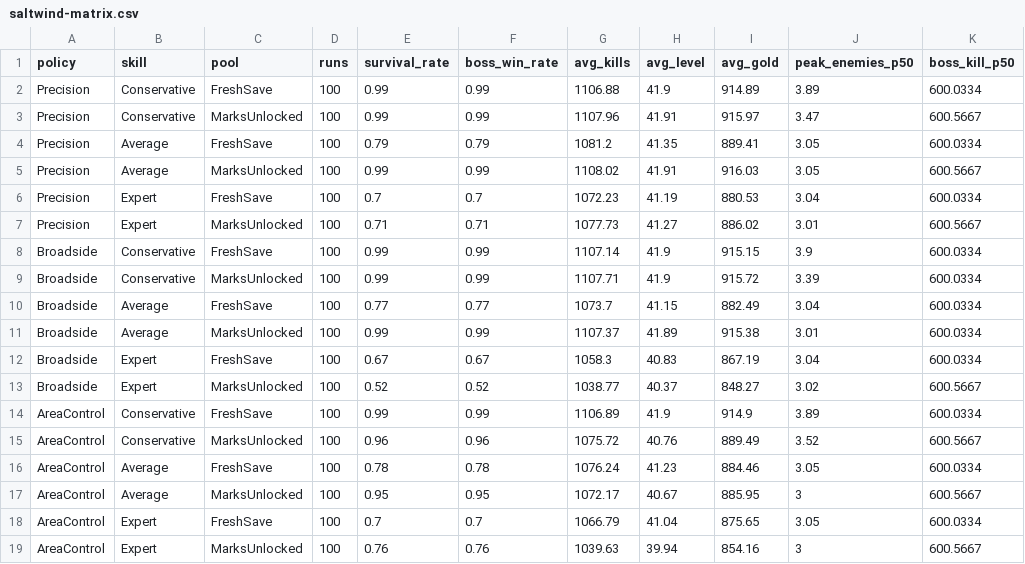
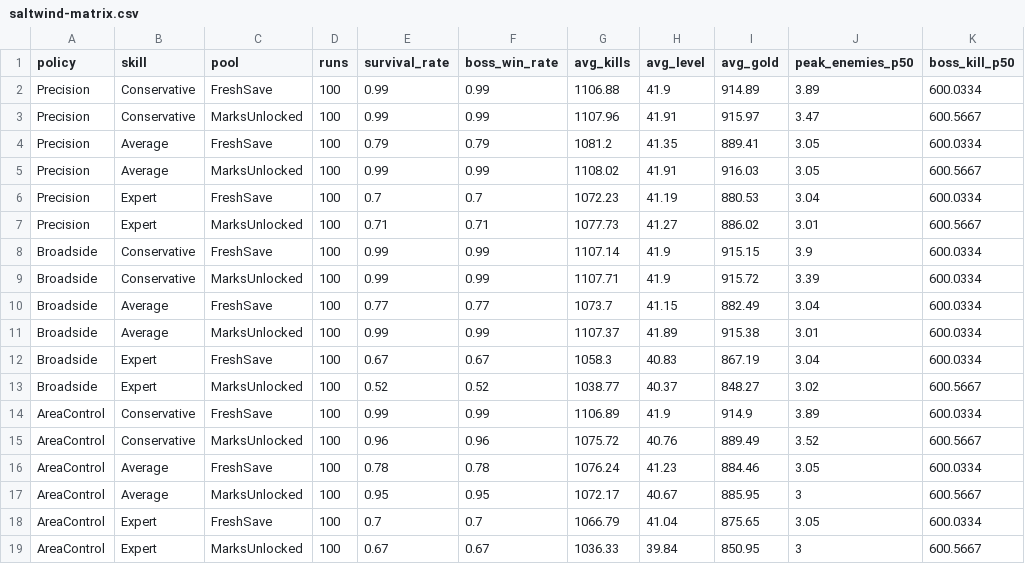
Before and after one commit to Abz1624/Pirate-Game, a CSV file: plan/saltwind-verification/balance-lab/saltwind-matrix.csv, drawn as a sheet.

```diff
--- a/plan/saltwind-verification/balance-lab/saltwind-matrix.csv
+++ b/plan/saltwind-verification/balance-lab/saltwind-matrix.csv
@@ -18,2 +18,2 @@ AreaControl,Average,MarksUnlocked,100,0.95,0.95,1072.17,40.67,885.95,3,600.5667
 AreaControl,Expert,FreshSave,100,0.7,0.7,1066.79,41.04,875.65,3.05,600.0334
-AreaControl,Expert,MarksUnlocked,100,0.76,0.76,1039.63,39.94,854.16,3,600.5667
+AreaControl,Expert,MarksUnlocked,100,0.67,0.67,1036.33,39.84,850.95,3,600.5667
```
Also changed, not shown: 27 other files.
